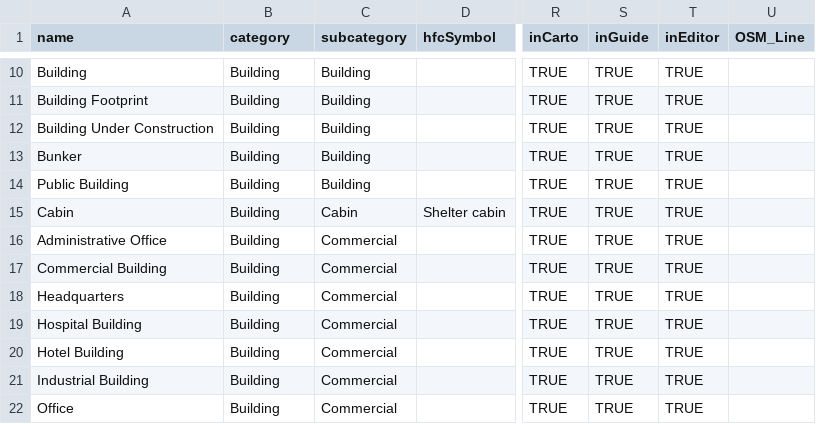
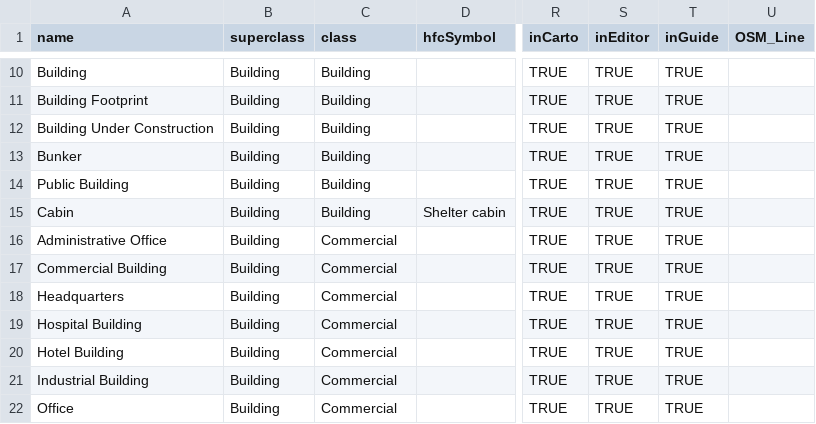
Before and after one commit to nationalparkservice/places-data, a CSV file: tools/original.csv, drawn as a sheet; only a part is shown, gaps mark what is left out; the diff covers the shown part only; the diff names each change by its address in the sheet, - before the commit and + after, or states it on an @@ line.

```diff
--- a/tools/original.csv
+++ b/tools/original.csv
-B1: category
+B1: superclass
-C1: subcategory
+C1: class
-S1: inGuide
+S1: inEditor
-T1: inEditor
+T1: inGuide
-C15 (class): Cabin
+C15 (class): Building
```
Also changed, not shown: 1 added row, 2 removed rows and 7 edited cells elsewhere in this file.
